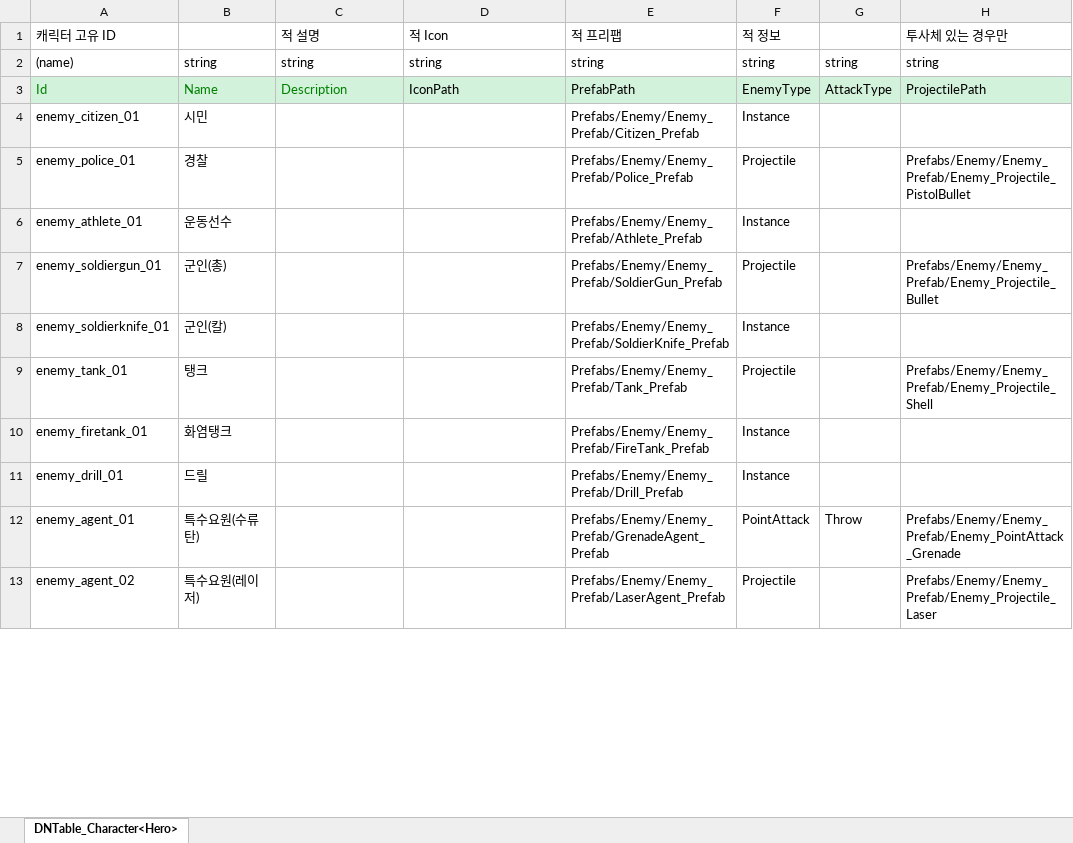
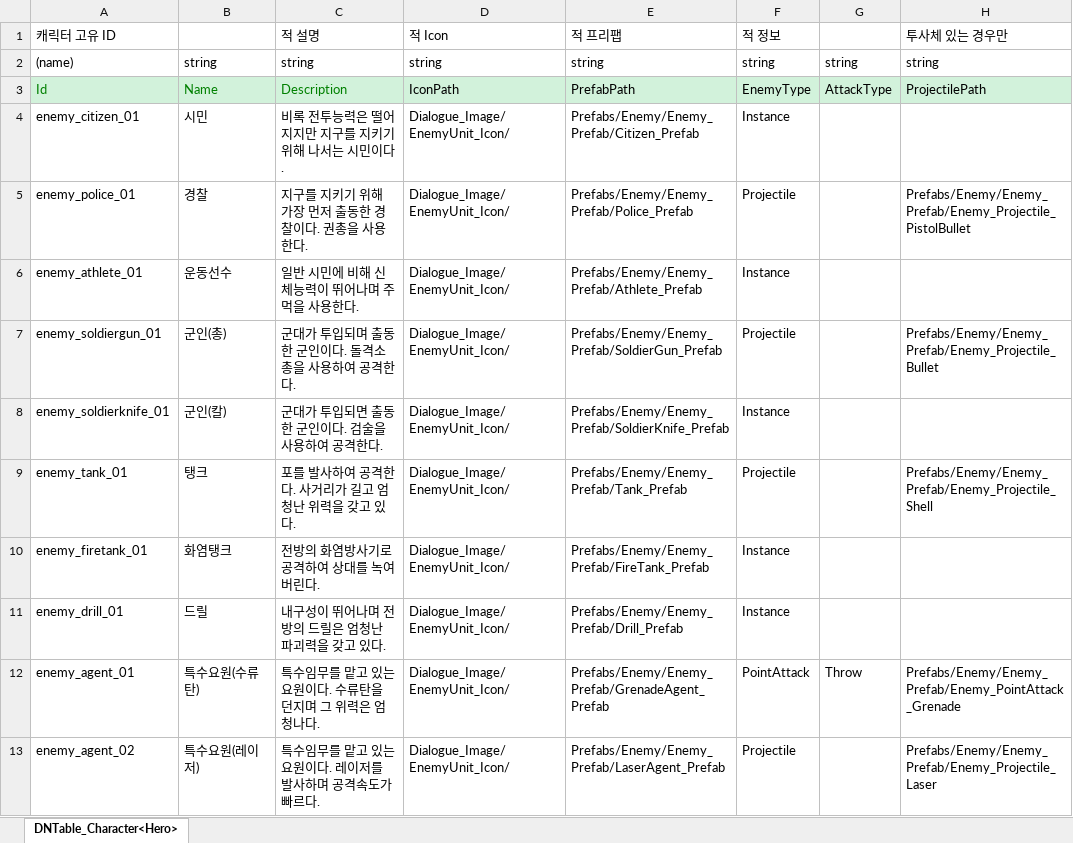
Before and after one commit to AxoSym2/2DMainProject, an Excel workbook: JsonConverter/ExcelFiles/Enemy.xlsx, sheet DNTable_Character<Hero>, drawn as a sheet; only a part is shown; values as stored, in another font and other column widths than the file's, no borders; the diff covers the shown part only; the diff names each change by its address in the sheet, - before the commit and + after, or states it on an @@ line.

```diff
--- a/JsonConverter/ExcelFiles/Enemy.xlsx (sheet DNTable_Character<Hero>)
+++ b/JsonConverter/ExcelFiles/Enemy.xlsx (sheet DNTable_Character<Hero>)
-C4: (empty)
+C4: 비록 전투능력은 떨어지지만 지구를 지키기 위해 나서는 시민이다.
-D4:D13: (empty)
+D4:D13: Dialogue_Image/EnemyUnit_Icon/
-C5: (empty)
+C5: 지구를 지키기 위해 가장 먼저 출동한 경찰이다. 권총을 사용한다.
-C6: (empty)
+C6: 일반 시민에 비해 신체능력이 뛰어나며 주먹을 사용한다.
-C7: (empty)
+C7: 군대가 투입되며 출동한 군인이다. 돌격소총을 사용하여 공격한다.
-C8: (empty)
+C8: 군대가 투입되면 출동한 군인이다. 검술을 사용하여 공격한다.
-C9: (empty)
+C9: 포를 발사하여 공격한다. 사거리가 길고 엄청난 위력을 갖고 있다.
-C10: (empty)
+C10: 전방의 화염방사기로 공격하여 상대를 녹여버린다.
-C11: (empty)
+C11: 내구성이 뛰어나며 전방의 드릴은 엄청난 파괴력을 갖고 있다.
-C12: (empty)
+C12: 특수임무를 맡고 있는 요원이다. 수류탄을 던지며 그 위력은 엄청나다.
-C13: (empty)
+C13: 특수임무를 맡고 있는 요원이다. 레이저를 발사하며 공격속도가 빠르다.
```
Also changed, not shown: 20 edited cells elsewhere in this sheet, JsonConverter/ExcelFiles/PlayerUnit.xlsx, JsonConverter/ExcelFiles/Skill.xlsx, 40 other files.
